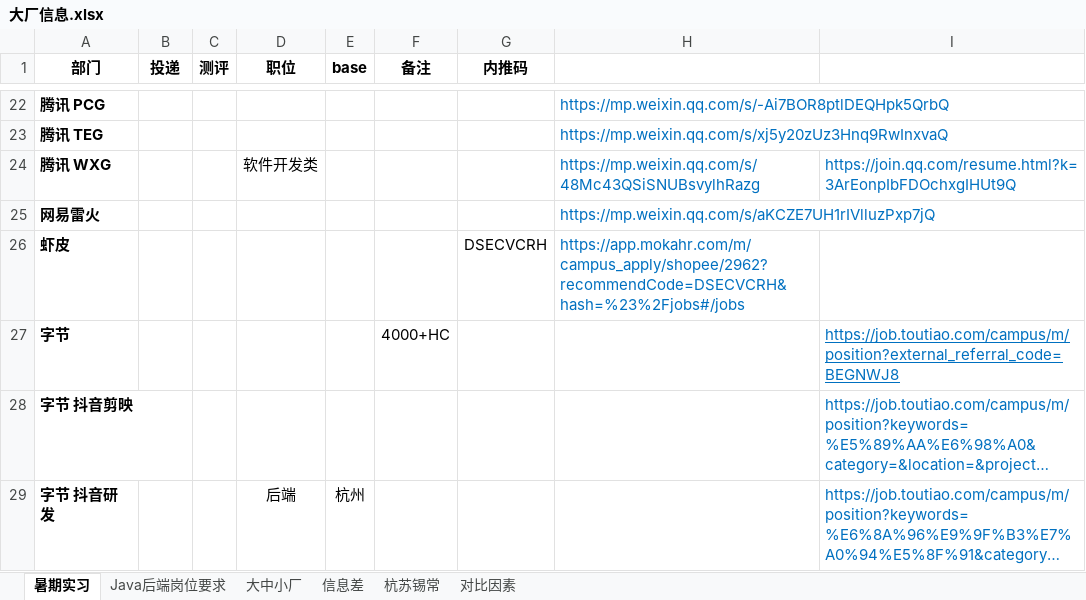
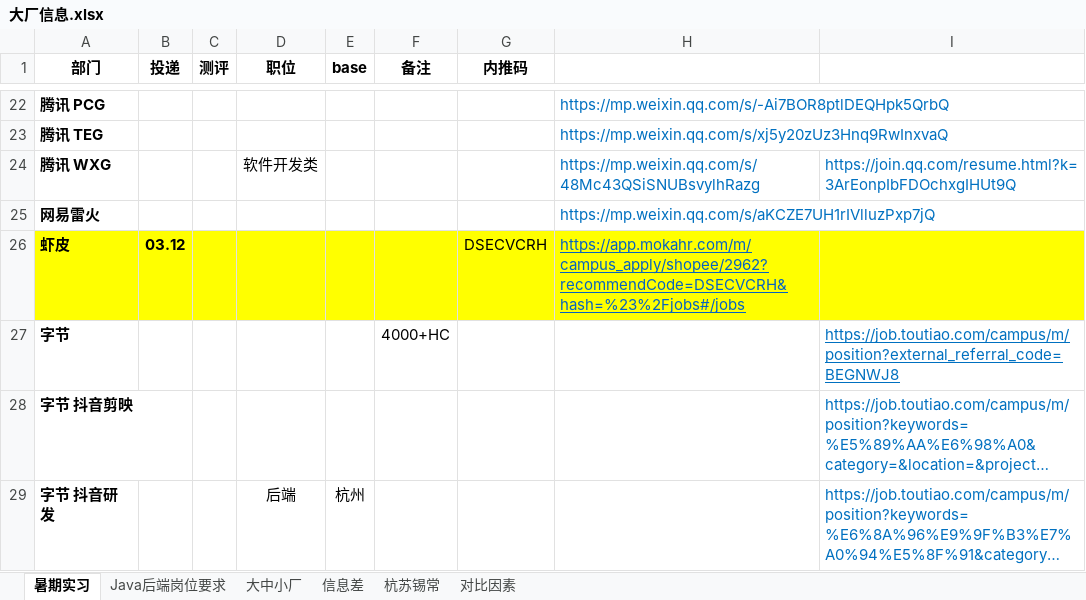
Before and after one commit to curforever/LeetCode, an Excel workbook: 大厂/大厂信息.xlsx, sheet 暑期实习, drawn as a sheet; only a part is shown, gaps mark what is left out; long unchanged cells end in …; values as stored, in another font and other column widths than the file's, no borders; table styles not drawn; the diff names each change by its address in the sheet, - before the commit and + after, or states it on an @@ line.

```diff
--- a/大厂/大厂信息.xlsx (sheet 暑期实习)
+++ b/大厂/大厂信息.xlsx (sheet 暑期实习)
-A26:I26 fill: none
+A26:I26 fill: #FFFF00
-B26 (投递): (empty)
+B26 (投递): 03.12
-H26 underline: off
+H26 underline: on
```
Also changed, not shown: 刷题/LeetCode刷题记录.xlsx, 5 other files.
